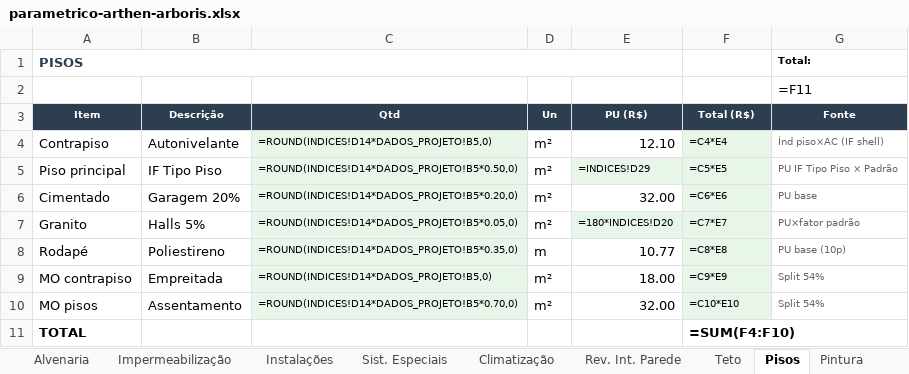
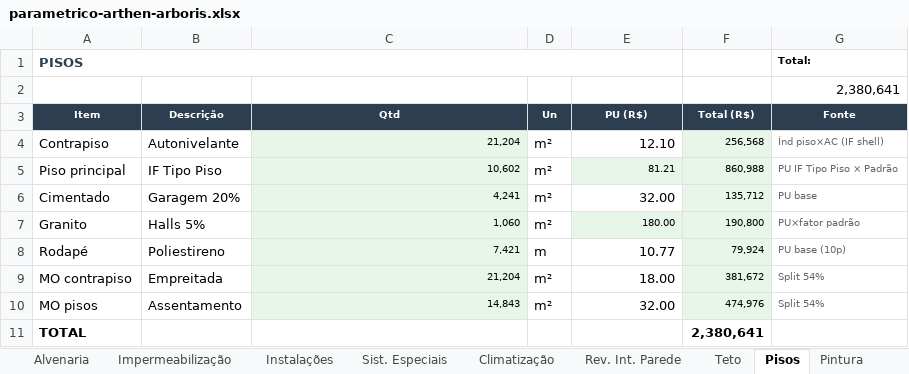
Before and after one commit to leokock/orcamentos-openclaw, an Excel workbook: base/pacotes/arthen-arboris/parametrico-arthen-arboris.xlsx, sheet Pisos, drawn as a sheet; values as stored, in another font and other column widths than the file's, no borders; formulas without a stored value are shown as written; the diff names each change by its address in the sheet, - before the commit and + after, or states it on an @@ line.

```diff
--- a/base/pacotes/arthen-arboris/parametrico-arthen-arboris.xlsx (sheet Pisos)
+++ b/base/pacotes/arthen-arboris/parametrico-arthen-arboris.xlsx (sheet Pisos)
-G2 (Fonte): =F11
+G2 (Fonte): 2,380,641
-C4 (Qtd): =ROUND(INDICES!D14*DADOS_PROJETO!B5,0)
+C4 (Qtd): 21,204
-F4 (Total (R$)): =C4*E4
+F4 (Total (R$)): 256,568
-C5 (Qtd): =ROUND(INDICES!D14*DADOS_PROJETO!B5*0.50,0)
+C5 (Qtd): 10,602
-E5 (PU (R$)): =INDICES!D29
+E5 (PU (R$)): 81.21
-F5 (Total (R$)): =C5*E5
+F5 (Total (R$)): 860,988
-C6 (Qtd): =ROUND(INDICES!D14*DADOS_PROJETO!B5*0.20,0)
+C6 (Qtd): 4,241
-F6 (Total (R$)): =C6*E6
+F6 (Total (R$)): 135,712
-C7 (Qtd): =ROUND(INDICES!D14*DADOS_PROJETO!B5*0.05,0)
+C7 (Qtd): 1,060
-E7 (PU (R$)): =180*INDICES!D20
+E7 (PU (R$)): 180.00
-F7 (Total (R$)): =C7*E7
+F7 (Total (R$)): 190,800
-C8 (Qtd): =ROUND(INDICES!D14*DADOS_PROJETO!B5*0.35,0)
+C8 (Qtd): 7,421
-F8 (Total (R$)): =C8*E8
+F8 (Total (R$)): 79,924
-C9 (Qtd): =ROUND(INDICES!D14*DADOS_PROJETO!B5,0)
+C9 (Qtd): 21,204
-F9 (Total (R$)): =C9*E9
+F9 (Total (R$)): 381,672
-C10 (Qtd): =ROUND(INDICES!D14*DADOS_PROJETO!B5*0.70,0)
+C10 (Qtd): 14,843
-F10 (Total (R$)): =C10*E10
+F10 (Total (R$)): 474,976
-F11 (Total (R$)): =SUM(F4:F10)
+F11 (Total (R$)): 2,380,641
```
Also changed, not shown: sheet INDICES, sheet CUSTOS_MACROGRUPO, sheet Gerenciamento, sheet Rev. Int. Parede, sheet Supraestrutura, sheet Instalações, 14 more sheets, 2 other files.
